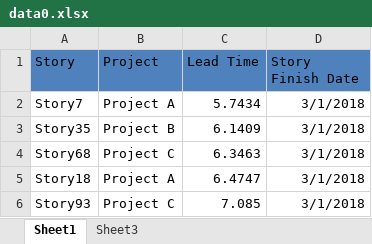
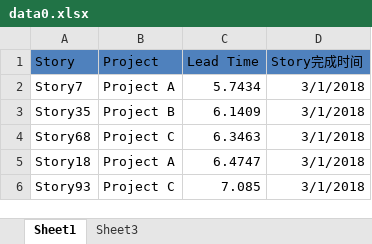
Before and after one commit to Git008/py-pptx, an Excel workbook: resources/data/data0.xlsx, sheet Sheet1, drawn as a sheet; only a part is shown; values as stored, in another font and other column widths than the file's, no borders; the diff names each change by its address in the sheet, - before the commit and + after, or states it on an @@ line.

```diff
--- a/resources/data/data0.xlsx (sheet Sheet1)
+++ b/resources/data/data0.xlsx (sheet Sheet1)
-D1: Story Finish Date
+D1: Story完成时间
```
Also changed, not shown: 8 other files.
